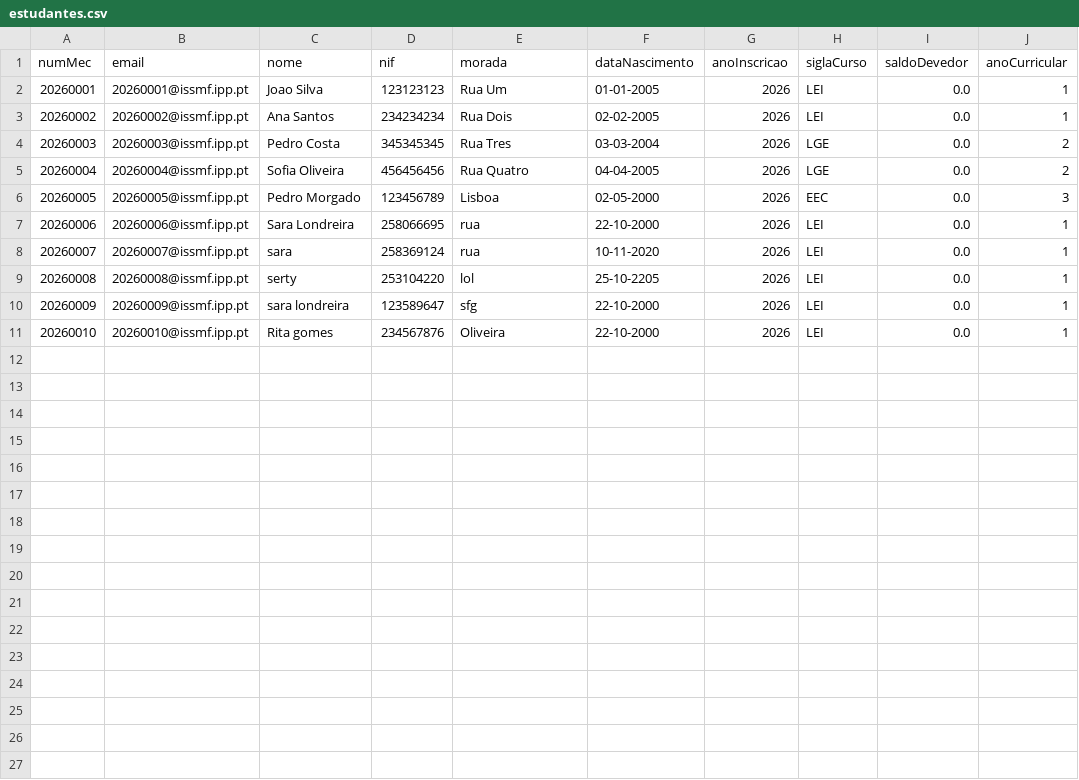
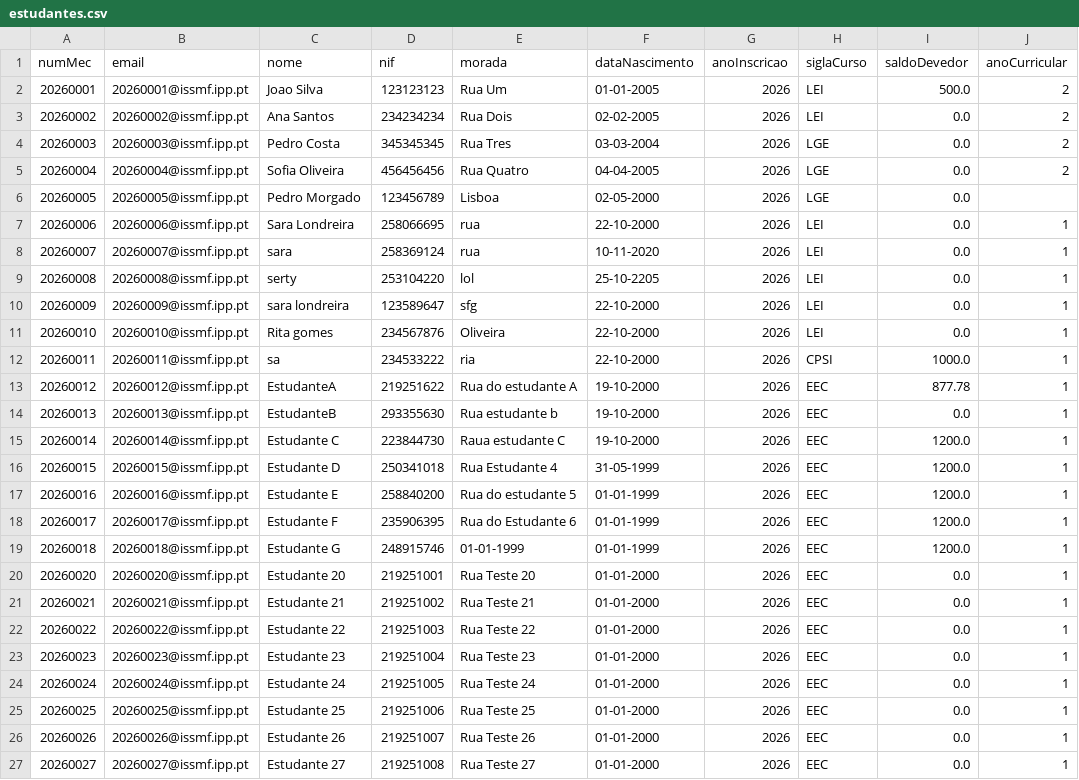
Before and after one commit to 1251943Levi/LP2-Grupo1, a CSV file: LP2-Grupo1/bd - TestesTransicaoAlunos/estudantes.csv, drawn as a sheet.

```diff
--- a/LP2-Grupo1/bd - TestesTransicaoAlunos/estudantes.csv
+++ b/LP2-Grupo1/bd - TestesTransicaoAlunos/estudantes.csv
@@ -1,7 +1,7 @@
 numMec;email;nome;nif;morada;dataNascimento;anoInscricao;siglaCurso;saldoDevedor;anoCurricular
-20260001;20260001@issmf.ipp.pt;Joao Silva;123123123;Rua Um;01-01-2005;2026;LEI;0.0;1
-20260002;20260002@issmf.ipp.pt;Ana Santos;234234234;Rua Dois;02-02-2005;2026;LEI;0.0;1
+20260001;20260001@issmf.ipp.pt;Joao Silva;123123123;Rua Um;01-01-2005;2026;LEI;500.0;2
+20260002;20260002@issmf.ipp.pt;Ana Santos;234234234;Rua Dois;02-02-2005;2026;LEI;0.0;2
 20260003;20260003@issmf.ipp.pt;Pedro Costa;345345345;Rua Tres;03-03-2004;2026;LGE;0.0;2
 20260004;20260004@issmf.ipp.pt;Sofia Oliveira;456456456;Rua Quatro;04-04-2005;2026;LGE;0.0;2
-20260005;20260005@issmf.ipp.pt;Pedro Morgado;123456789;Lisboa;02-05-2000;2026;EEC;0.0;3
+20260005;20260005@issmf.ipp.pt;Pedro Morgado;123456789;Lisboa;02-05-2000;2026;LGE;0.0;
 20260006;20260006@issmf.ipp.pt;Sara Londreira;258066695;rua;22-10-2000;2026;LEI;0.0;1
@@ -11 +11,17 @@ numMec;email;nome;nif;morada;dataNascimento;anoInscricao;siglaCurso;saldoDevedor
 20260010;20260010@issmf.ipp.pt;Rita gomes;234567876;Oliveira;22-10-2000;2026;LEI;0.0;1
+20260011;20260011@issmf.ipp.pt;sa;234533222;ria;22-10-2000;2026;CPSI;1000.0;1
+20260012;20260012@issmf.ipp.pt;EstudanteA;219251622;Rua do estudante A;19-10-2000;2026;EEC;877.78;1
+20260013;20260013@issmf.ipp.pt;EstudanteB;293355630;Rua estudante b;19-10-2000;2026;EEC;0.0;1
+20260014;20260014@issmf.ipp.pt;Estudante C;223844730;Raua estudante C;19-10-2000;2026;EEC;1200.0;1
+20260015;20260015@issmf.ipp.pt;Estudante D;250341018;Rua Estudante 4;31-05-1999;2026;EEC;1200.0;1
+20260016;20260016@issmf.ipp.pt;Estudante E;258840200;Rua do estudante 5;01-01-1999;2026;EEC;1200.0;1
+20260017;20260017@issmf.ipp.pt;Estudante F;235906395;Rua do Estudante 6;01-01-1999;2026;EEC;1200.0;1
+20260018;20260018@issmf.ipp.pt;Estudante G;248915746;01-01-1999;01-01-1999;2026;EEC;1200.0;1
+20260020;20260020@issmf.ipp.pt;Estudante 20;219251001;Rua Teste 20;01-01-2000;2026;EEC;0.0;1
+20260021;20260021@issmf.ipp.pt;Estudante 21;219251002;Rua Teste 21;01-01-2000;2026;EEC;0.0;1
+20260022;20260022@issmf.ipp.pt;Estudante 22;219251003;Rua Teste 22;01-01-2000;2026;EEC;0.0;1
+20260023;20260023@issmf.ipp.pt;Estudante 23;219251004;Rua Teste 23;01-01-2000;2026;EEC;0.0;1
+20260024;20260024@issmf.ipp.pt;Estudante 24;219251005;Rua Teste 24;01-01-2000;2026;EEC;0.0;1
+20260025;20260025@issmf.ipp.pt;Estudante 25;219251006;Rua Teste 25;01-01-2000;2026;EEC;0.0;1
+20260026;20260026@issmf.ipp.pt;Estudante 26;219251007;Rua Teste 26;01-01-2000;2026;EEC;0.0;1
+20260027;20260027@issmf.ipp.pt;Estudante 27;219251008;Rua Teste 27;01-01-2000;2026;EEC;0.0;1
```
Also changed, not shown: LP2-Grupo1/bd - TestesTransicaoAlunos/credenciais.csv, LP2-Grupo1/bd - TestesTransicaoAlunos/inscricoes.csv, 2 other files.
